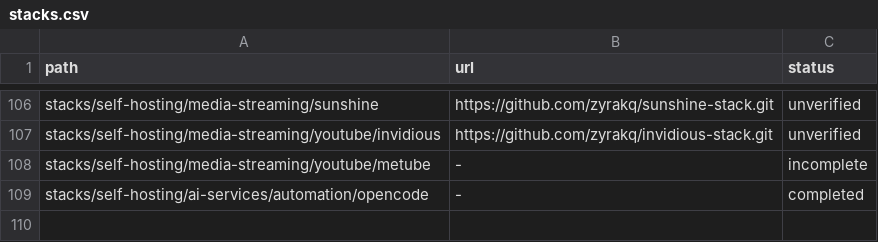
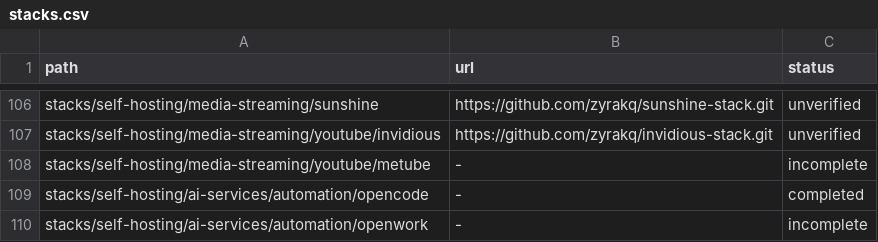
Before and after one commit to zyrakq/docker-stack-collection, a CSV file: stacks.csv, drawn as a sheet; only a part is shown, gaps mark what is left out; the diff names each change by its address in the sheet, - before the commit and + after, or states it on an @@ line.

Commit message:
catalog: add openwork stack row (init in progress)

```diff
--- a/stacks.csv
+++ b/stacks.csv
+row 110: stacks/self-hosting/ai-services/automation/openwork | - | incomplete
```
Also changed, not shown: 1 other file.
